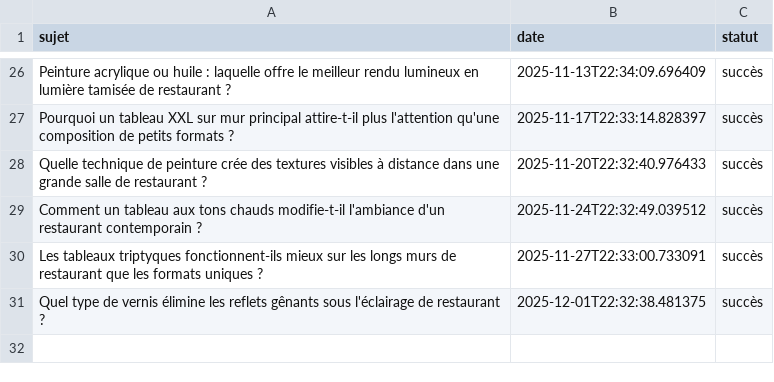
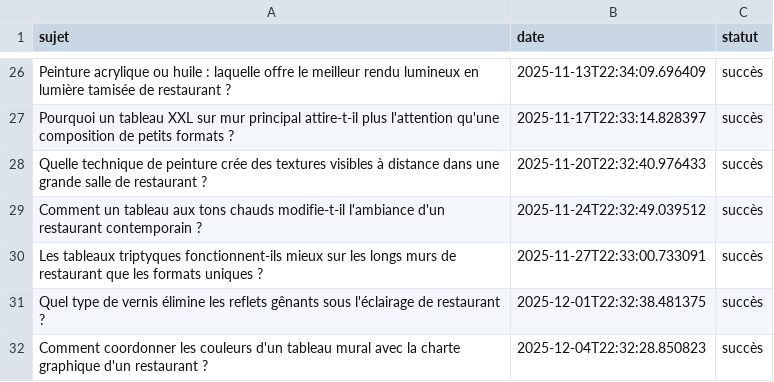
Before and after one commit to Metalosmose21/Restaurant-1, a CSV file: sujets_traites.csv, drawn as a sheet; only a part is shown, gaps mark what is left out; the diff names each change by its address in the sheet, - before the commit and + after, or states it on an @@ line.

```diff
--- a/sujets_traites.csv
+++ b/sujets_traites.csv
+row 32: Comment coordonner les couleurs d'un tableau mural avec la charte graphique d'un restaurant ? | 2025-12-04T22:32:28.850823 | succès
```
Also changed, not shown: sujets.csv.
